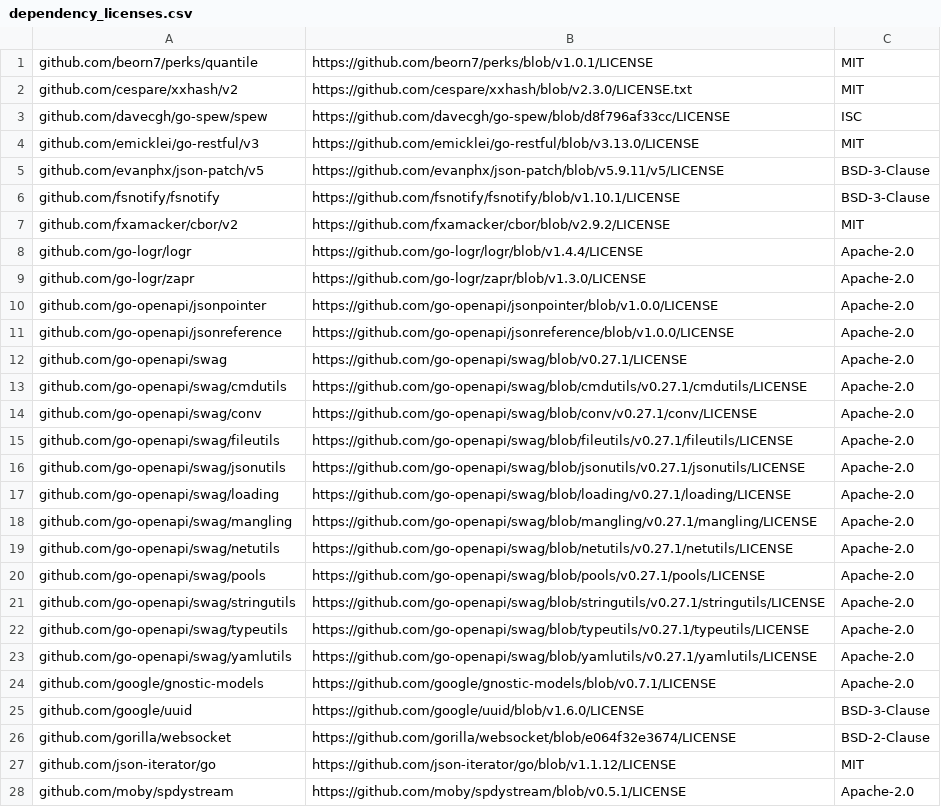
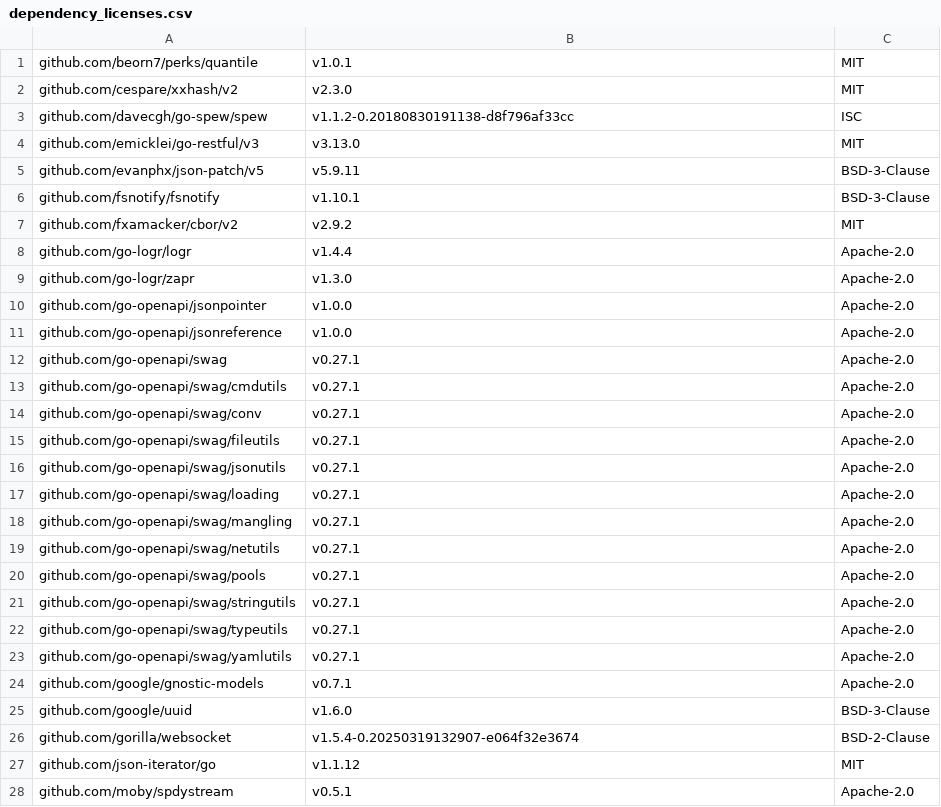
Before and after one commit to apache/solr-operator, a CSV file: dependency_licenses.csv, drawn as a sheet; only a part is shown; the diff covers the shown part only.

Commit message:
Make the dependency license list deterministic (#896)

```diff
--- a/dependency_licenses.csv
+++ b/dependency_licenses.csv
@@ -1,28 +1,28 @@
-github.com/beorn7/perks/quantile,https://github.com/beorn7/perks/blob/v1.0.1/LICENSE,MIT
-github.com/cespare/xxhash/v2,https://github.com/cespare/xxhash/blob/v2.3.0/LICENSE.txt,MIT
-github.com/davecgh/go-spew/spew,https://github.com/davecgh/go-spew/blob/d8f796af33cc/LICENSE,ISC
-github.com/emicklei/go-restful/v3,https://github.com/emicklei/go-restful/blob/v3.13.0/LICENSE,MIT
-github.com/evanphx/json-patch/v5,https://github.com/evanphx/json-patch/blob/v5.9.11/v5/LICENSE,BSD-3-Clause
-github.com/fsnotify/fsnotify,https://github.com/fsnotify/fsnotify/blob/v1.10.1/LICENSE,BSD-3-Clause
-github.com/fxamacker/cbor/v2,https://github.com/fxamacker/cbor/blob/v2.9.2/LICENSE,MIT
-github.com/go-logr/logr,https://github.com/go-logr/logr/blob/v1.4.4/LICENSE,Apache-2.0
-github.com/go-logr/zapr,https://github.com/go-logr/zapr/blob/v1.3.0/LICENSE,Apache-2.0
-github.com/go-openapi/jsonpointer,https://github.com/go-openapi/jsonpointer/blob/v1.0.0/LICENSE,Apache-2.0
-github.com/go-openapi/jsonreference,https://github.com/go-openapi/jsonreference/blob/v1.0.0/LICENSE,Apache-2.0
-github.com/go-openapi/swag,https://github.com/go-openapi/swag/blob/v0.27.1/LICENSE,Apache-2.0
-github.com/go-openapi/swag/cmdutils,https://github.com/go-openapi/swag/blob/cmdutils/v0.27.1/cmdutils/LICENSE,Apache-2.0
-github.com/go-openapi/swag/conv,https://github.com/go-openapi/swag/blob/conv/v0.27.1/conv/LICENSE,Apache-2.0
-github.com/go-openapi/swag/fileutils,https://github.com/go-openapi/swag/blob/fileutils/v0.27.1/fileutils/LICENSE,Apache-2.0
-github.com/go-openapi/swag/jsonutils,https://github.com/go-openapi/swag/blob/jsonutils/v0.27.1/jsonutils/LICENSE,Apache-2.0
-github.com/go-openapi/swag/loading,https://github.com/go-openapi/swag/blob/loading/v0.27.1/loading/LICENSE,Apache-2.0
-github.com/go-openapi/swag/mangling,https://github.com/go-openapi/swag/blob/mangling/v0.27.1/mangling/LICENSE,Apache-2.0
-github.com/go-openapi/swag/netutils,https://github.com/go-openapi/swag/blob/netutils/v0.27.1/netutils/LICENSE,Apache-2.0
-github.com/go-openapi/swag/pools,https://github.com/go-openapi/swag/blob/pools/v0.27.1/pools/LICENSE,Apache-2.0
-github.com/go-openapi/swag/stringutils,https://github.com/go-openapi/swag/blob/stringutils/v0.27.1/stringutils/LICENSE,Apache-2.0
-github.com/go-openapi/swag/typeutils,https://github.com/go-openapi/swag/blob/typeutils/v0.27.1/typeutils/LICENSE,Apache-2.0
-github.com/go-openapi/swag/yamlutils,https://github.com/go-openapi/swag/blob/yamlutils/v0.27.1/yamlutils/LICENSE,Apache-2.0
-github.com/google/gnostic-models,https://github.com/google/gnostic-models/blob/v0.7.1/LICENSE,Apache-2.0
-github.com/google/uuid,https://github.com/google/uuid/blob/v1.6.0/LICENSE,BSD-3-Clause
-github.com/gorilla/websocket,https://github.com/gorilla/websocket/blob/e064f32e3674/LICENSE,BSD-2-Clause
-github.com/json-iterator/go,https://github.com/json-iterator/go/blob/v1.1.12/LICENSE,MIT
-github.com/moby/spdystream,https://github.com/moby/spdystream/blob/v0.5.1/LICENSE,Apache-2.0
+github.com/beorn7/perks/quantile,v1.0.1,MIT
+github.com/cespare/xxhash/v2,v2.3.0,MIT
+github.com/davecgh/go-spew/spew,v1.1.2-0.20180830191138-d8f796af33cc,ISC
+github.com/emicklei/go-restful/v3,v3.13.0,MIT
+github.com/evanphx/json-patch/v5,v5.9.11,BSD-3-Clause
+github.com/fsnotify/fsnotify,v1.10.1,BSD-3-Clause
+github.com/fxamacker/cbor/v2,v2.9.2,MIT
+github.com/go-logr/logr,v1.4.4,Apache-2.0
+github.com/go-logr/zapr,v1.3.0,Apache-2.0
+github.com/go-openapi/jsonpointer,v1.0.0,Apache-2.0
+github.com/go-openapi/jsonreference,v1.0.0,Apache-2.0
+github.com/go-openapi/swag,v0.27.1,Apache-2.0
+github.com/go-openapi/swag/cmdutils,v0.27.1,Apache-2.0
+github.com/go-openapi/swag/conv,v0.27.1,Apache-2.0
+github.com/go-openapi/swag/fileutils,v0.27.1,Apache-2.0
+github.com/go-openapi/swag/jsonutils,v0.27.1,Apache-2.0
+github.com/go-openapi/swag/loading,v0.27.1,Apache-2.0
+github.com/go-openapi/swag/mangling,v0.27.1,Apache-2.0
+github.com/go-openapi/swag/netutils,v0.27.1,Apache-2.0
+github.com/go-openapi/swag/pools,v0.27.1,Apache-2.0
+github.com/go-openapi/swag/stringutils,v0.27.1,Apache-2.0
+github.com/go-openapi/swag/typeutils,v0.27.1,Apache-2.0
+github.com/go-openapi/swag/yamlutils,v0.27.1,Apache-2.0
+github.com/google/gnostic-models,v0.7.1,Apache-2.0
+github.com/google/uuid,v1.6.0,BSD-3-Clause
+github.com/gorilla/websocket,v1.5.4-0.20250319132907-e064f32e3674,BSD-2-Clause
+github.com/json-iterator/go,v1.1.12,MIT
+github.com/moby/spdystream,v0.5.1,Apache-2.0
```
Also changed, not shown: 50 edited cells elsewhere in this file, 2 other files.
